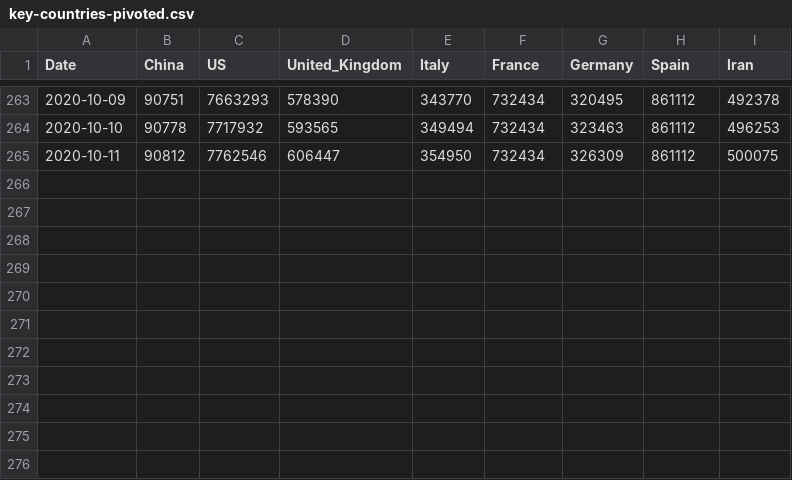
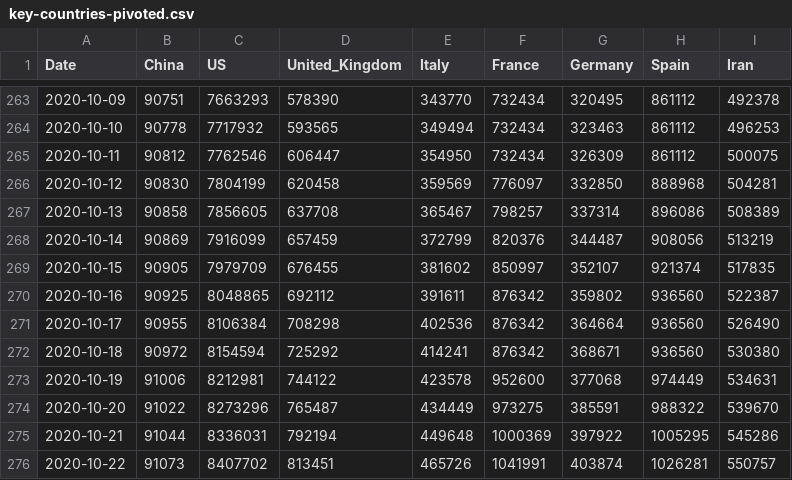
Before and after one commit to datasets/covid-19, a CSV file: data/key-countries-pivoted.csv, drawn as a sheet; only a part is shown, gaps mark what is left out.

Commit message:
[data][xl]: Remove static data points, update data - refs #103
* Files became too large to be committed. Removing extra columns with
  static info (latitude, longitude, etc.).

```diff
--- a/data/key-countries-pivoted.csv
+++ b/data/key-countries-pivoted.csv
@@ -265 +265,12 @@ Date,China,US,United_Kingdom,Italy,France,Germany,Spain,Iran
 2020-10-11,90812,7762546,606447,354950,732434,326309,861112,500075
+2020-10-12,90830,7804199,620458,359569,776097,332850,888968,504281
+2020-10-13,90858,7856605,637708,365467,798257,337314,896086,508389
+2020-10-14,90869,7916099,657459,372799,820376,344487,908056,513219
+2020-10-15,90905,7979709,676455,381602,850997,352107,921374,517835
+2020-10-16,90925,8048865,692112,391611,876342,359802,936560,522387
+2020-10-17,90955,8106384,708298,402536,876342,364664,936560,526490
+2020-10-18,90972,8154594,725292,414241,876342,368671,936560,530380
+2020-10-19,91006,8212981,744122,423578,952600,377068,974449,534631
+2020-10-20,91022,8273296,765487,434449,973275,385591,988322,539670
+2020-10-21,91044,8336031,792194,449648,1000369,397922,1005295,545286
+2020-10-22,91073,8407702,813451,465726,1041991,403874,1026281,550757
```
Also changed, not shown: data/worldwide-aggregate.csv, 5 other files.
